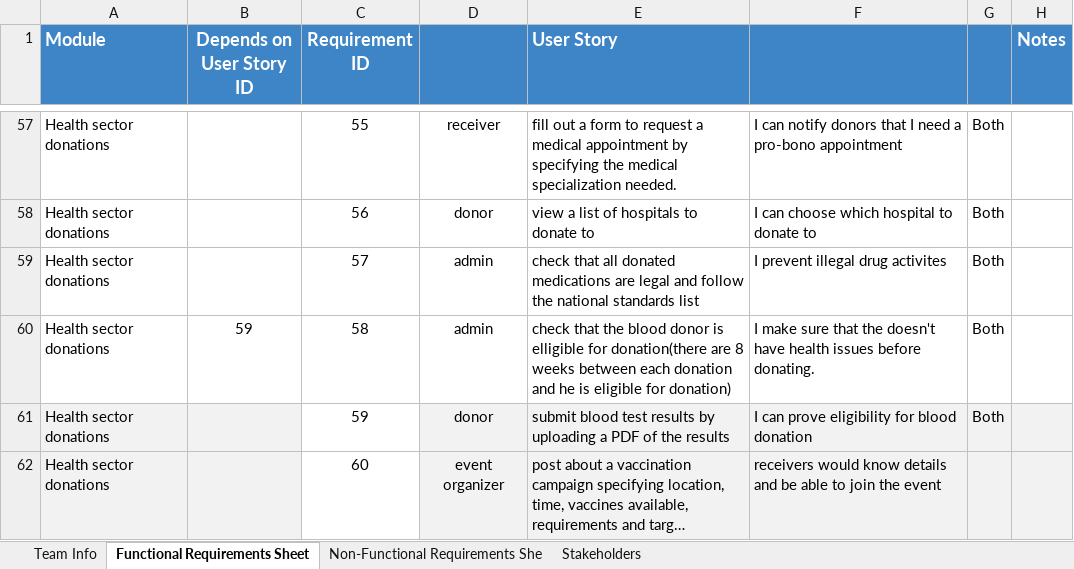
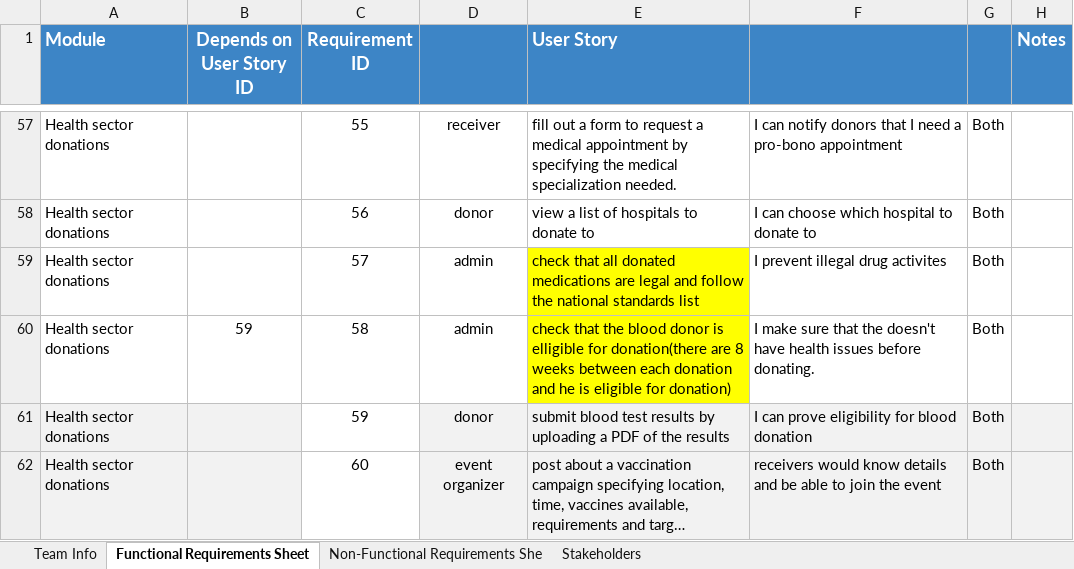
Before and after one commit to Ashez6/ashez, an Excel workbook: RequirementsTemplateM1.xlsx, sheet Functional Requirements Sheet, drawn as a sheet; only a part is shown, gaps mark what is left out; long unchanged cells end in …; values as stored, in another font and other column widths than the file's, no borders; the diff covers the shown part only; the diff names each change by its address in the sheet, - before the commit and + after, or states it on an @@ line.

Commit message:
Update RequirementsTemplateM1.xlsx
mobile or web done

```diff
--- a/RequirementsTemplateM1.xlsx (sheet Functional Requirements Sheet)
+++ b/RequirementsTemplateM1.xlsx (sheet Functional Requirements Sheet)
-E59:E60 fill: none
+E59:E60 fill: #FFFF00
-G62: (empty)
+G62: Both
```
Also changed, not shown: 16 edited cells and cell formats elsewhere in this sheet.
